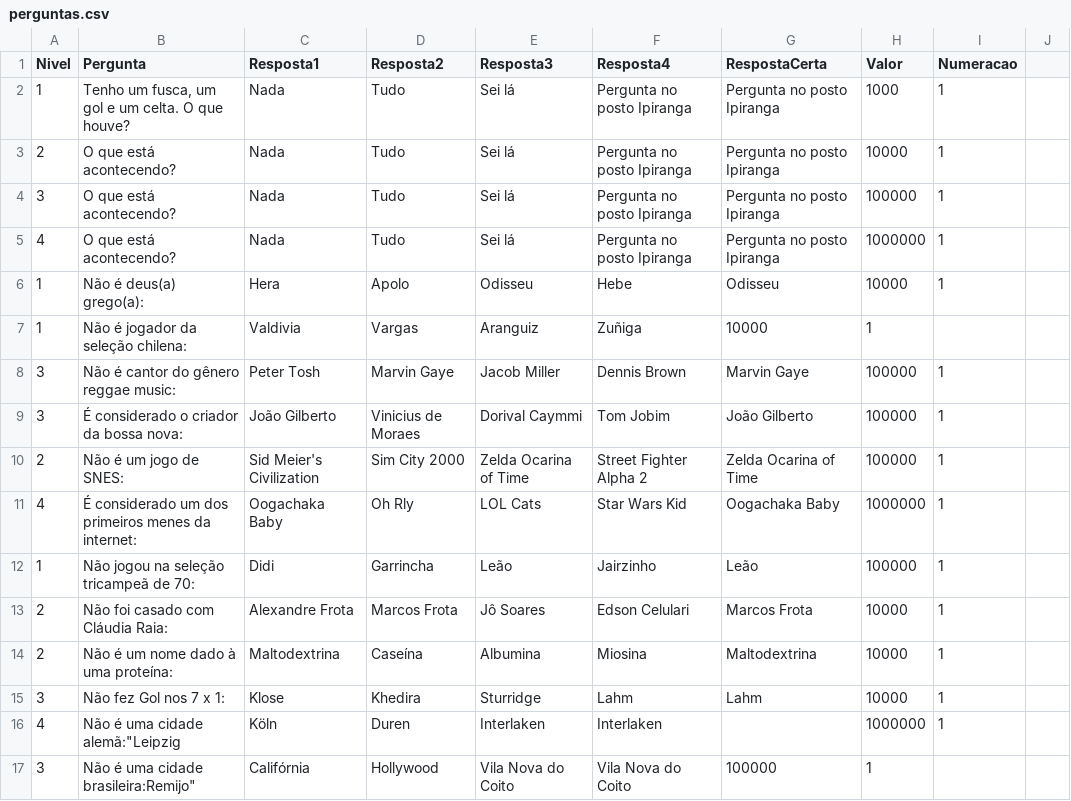
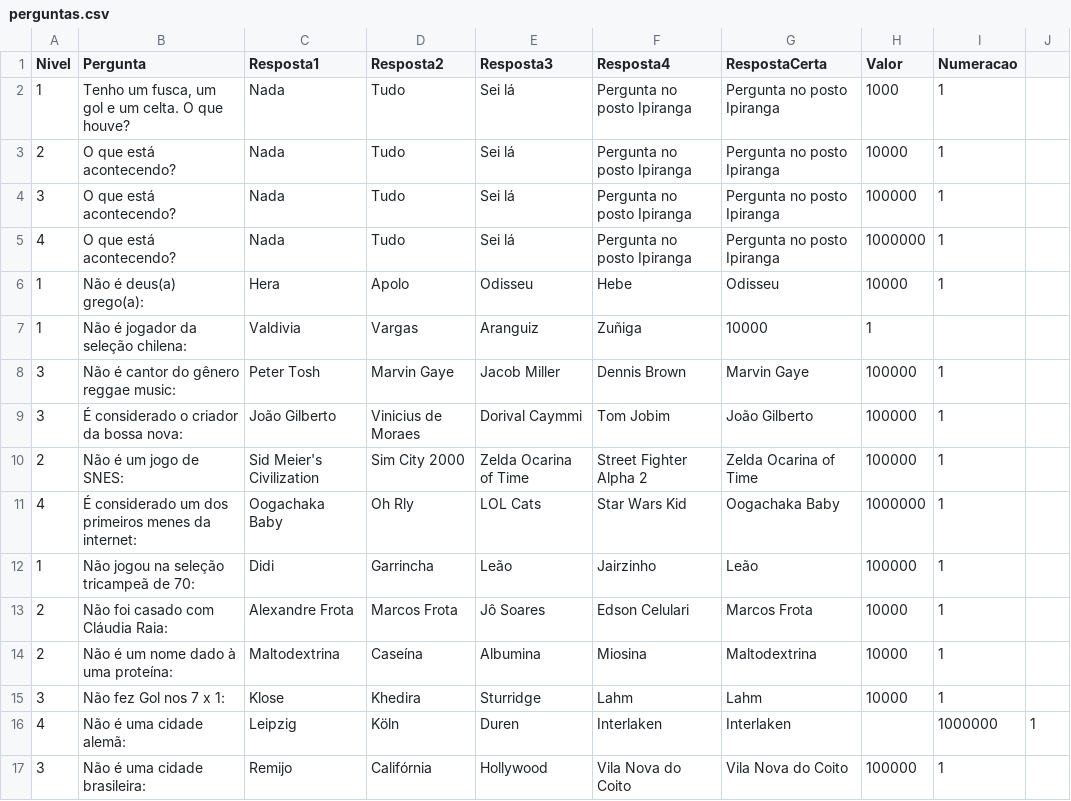
Before and after one commit to AndressAndrade/ufba-java-jogodomilhaosibugator, a CSV file: ShowdoMilhao/perguntas.csv, drawn as a sheet; removed rows and columns are numbered as before the commit, all else as after; the diff names each change by its address in the sheet, - before the commit and + after, or states it on an @@ line.

Commit message:
Update perguntas.csv
sintaxe

```diff
--- a/ShowdoMilhao/perguntas.csv
+++ b/ShowdoMilhao/perguntas.csv
-row 16: 4 | Não é uma cidade alemã:"Leipzig | Köln | Duren | Interlaken | Interlaken |  | 1000000 | 1
-row 17: 3 | Não é uma cidade brasileira:Remijo" | Califórnia | Hollywood | Vila Nova do Coito | Vila Nova do Coito | 100000 | 1
+row 16: 4 | Não é uma cidade alemã: | Leipzig | Köln | Duren | Interlaken | Interlaken |  | 1000000 | 1
+row 17: 3 | Não é uma cidade brasileira: | Remijo | Califórnia | Hollywood | Vila Nova do Coito | Vila Nova do Coito | 100000 | 1
```
